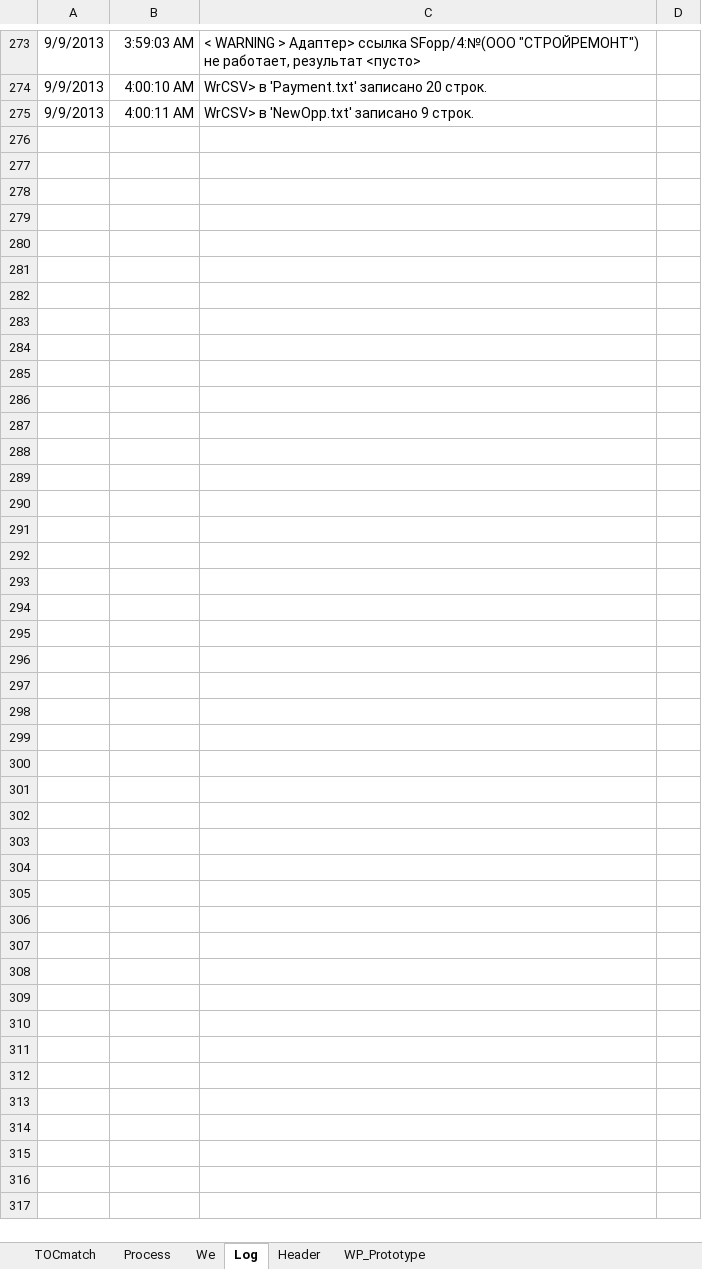
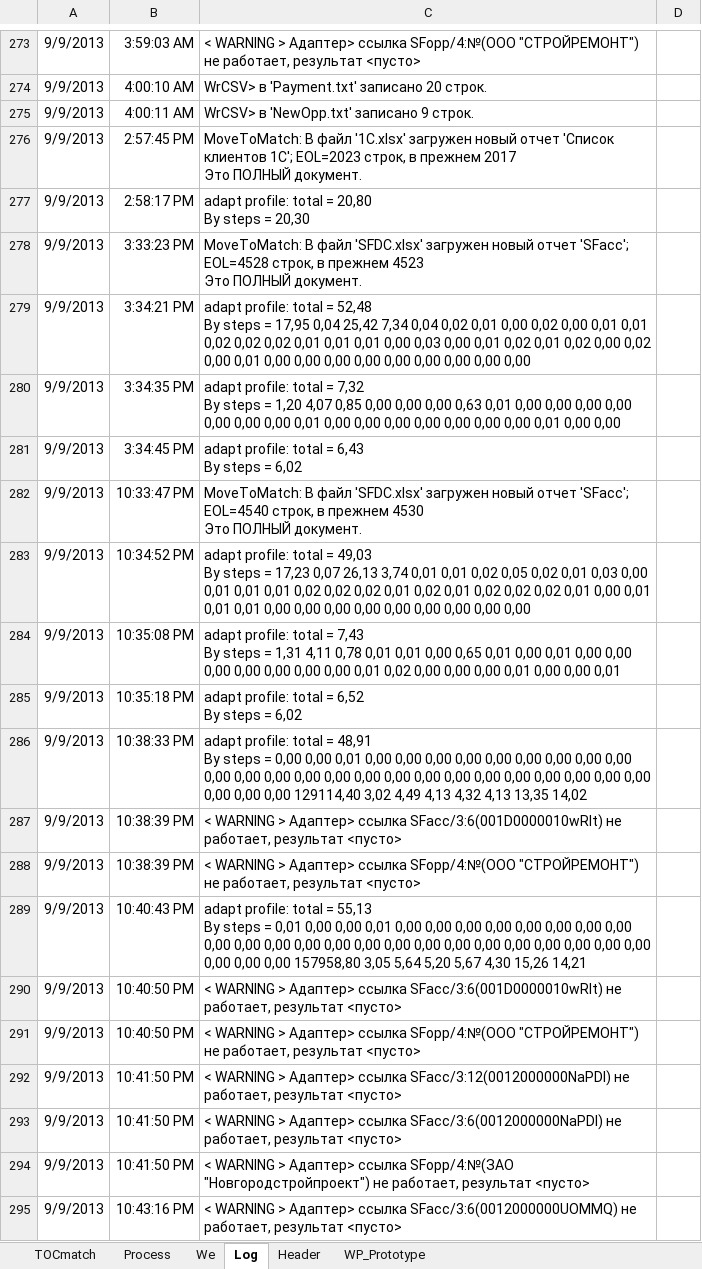
Before and after one commit to PavelKhrapkin/match, an Excel workbook: match2.0/match v2.1.1 Code/match.xlsm, sheet Log, drawn as a sheet; only a part is shown, gaps mark what is left out; values as stored, in another font and other column widths than the file's, no borders; charts and pictures not drawn; ↵ is a line break in a cell; the diff covers the shown part only; the diff names each change by its address in the sheet, - before the commit and + after, or states it on an @@ line.

```diff
--- a/match2.0/match v2.1.1 Code/match.xlsm (sheet Log)
+++ b/match2.0/match v2.1.1 Code/match.xlsm (sheet Log)
+row 276: 9/9/2013 | 2:57:45 PM | MoveToMatch: В файл '1C.xlsx' загружен новый отчет 'Список клиентов 1C'; EOL=2023 строк, в прежнем 2017 ↵ Это ПОЛНЫЙ документ.
+row 277: 9/9/2013 | 2:58:17 PM | adapt profile: total = 20,80 ↵ By steps = 20,30
+row 278: 9/9/2013 | 3:33:23 PM | MoveToMatch: В файл 'SFDC.xlsx' загружен новый отчет 'SFacc'; EOL=4528 строк, в прежнем 4523 ↵ Это ПОЛНЫЙ документ.
+row 279: 9/9/2013 | 3:34:21 PM | adapt profile: total = 52,48 ↵ By steps = 17,95 0,04 25,42 7,34 0,04 0,02 0,01 0,00 0,02 0,00 0,01 0,01 0,02 0,02 0,02 0,01 0,01 0,01 0,00 0,03 0,00 0,01 0,02 0,01 0,02 0,00 0,02 0,00 0,01 0,00 0,00 0,00 0,00 0,00 0,00 0,00 0,00 0,00
+row 280: 9/9/2013 | 3:34:35 PM | adapt profile: total = 7,32 ↵ By steps = 1,20 4,07 0,85 0,00 0,00 0,00 0,63 0,01 0,00 0,00 0,00 0,00 0,00 0,00 0,00 0,01 0,00 0,00 0,00 0,00 0,00 0,00 0,00 0,01 0,00 0,00
+row 281: 9/9/2013 | 3:34:45 PM | adapt profile: total = 6,43 ↵ By steps = 6,02
+row 282: 9/9/2013 | 10:33:47 PM | MoveToMatch: В файл 'SFDC.xlsx' загружен новый отчет 'SFacc'; EOL=4540 строк, в прежнем 4530 ↵ Это ПОЛНЫЙ документ.
+row 283: 9/9/2013 | 10:34:52 PM | adapt profile: total = 49,03 ↵ By steps = 17,23 0,07 26,13 3,74 0,01 0,01 0,02 0,05 0,02 0,01 0,03 0,00 0,01 0,01 0,01 0,02 0,02 0,02 0,01 0,02 0,01 0,02 0,02 0,02 0,01 0,00 0,01 0,01 0,01 0,00 0,00 0,00 0,00 0,00 0,00 0,00 0,00 0,00
+row 284: 9/9/2013 | 10:35:08 PM | adapt profile: total = 7,43 ↵ By steps = 1,31 4,11 0,78 0,01 0,01 0,00 0,65 0,01 0,00 0,01 0,00 0,00 0,00 0,00 0,00 0,00 0,00 0,01 0,02 0,00 0,00 0,00 0,01 0,00 0,00 0,01
+row 285: 9/9/2013 | 10:35:18 PM | adapt profile: total = 6,52 ↵ By steps = 6,02
+row 286: 9/9/2013 | 10:38:33 PM | adapt profile: total = 48,91 ↵ By steps = 0,00 0,00 0,01 0,00 0,00 0,00 0,00 0,00 0,00 0,00 0,00 0,00 0,00 0,00 0,00 0,00 0,00 0,00 0,00 0,00 0,00 0,00 0,00 0,00 0,00 0,00 0,00 0,00 0,00 0,00 129114,40 3,02 4,49 4,13 4,32 4,13 13,35 14,02
+row 287: 9/9/2013 | 10:38:39 PM | < WARNING > Адаптер> ссылка SFacc/3:6(001D0000010wRlt) не работает, результат <пусто>
+row 288: 9/9/2013 | 10:38:39 PM | < WARNING > Адаптер> ссылка SFopp/4:№(ООО "СТРОЙРЕМОНТ") не работает, результат <пусто>
+row 289: 9/9/2013 | 10:40:43 PM | adapt profile: total = 55,13 ↵ By steps = 0,01 0,00 0,00 0,01 0,00 0,00 0,00 0,00 0,00 0,00 0,00 0,00 0,00 0,00 0,00 0,00 0,00 0,00 0,00 0,00 0,00 0,00 0,00 0,00 0,00 0,00 0,00 0,00 0,00 0,00 157958,80 3,05 5,64 5,20 5,67 4,30 15,26 14,21
+row 290: 9/9/2013 | 10:40:50 PM | < WARNING > Адаптер> ссылка SFacc/3:6(001D0000010wRlt) не работает, результат <пусто>
+row 291: 9/9/2013 | 10:40:50 PM | < WARNING > Адаптер> ссылка SFopp/4:№(ООО "СТРОЙРЕМОНТ") не работает, результат <пусто>
+row 292: 9/9/2013 | 10:41:50 PM | < WARNING > Адаптер> ссылка SFacc/3:12(0012000000NaPDI) не работает, результат <пусто>
+row 293: 9/9/2013 | 10:41:50 PM | < WARNING > Адаптер> ссылка SFacc/3:6(0012000000NaPDI) не работает, результат <пусто>
+row 294: 9/9/2013 | 10:41:50 PM | < WARNING > Адаптер> ссылка SFopp/4:№(ЗАО "Новгородстройпроект") не работает, результат <пусто>
+row 295: 9/9/2013 | 10:43:16 PM | < WARNING > Адаптер> ссылка SFacc/3:6(0012000000UOMMQ) не работает, результат <пусто>
```
Also changed, not shown: 85 added rows and 1 edited cell elsewhere in this sheet, sheet Process, sheet TOCmatch, sheet Header, sheet WP_Prototype, hidden cells.
